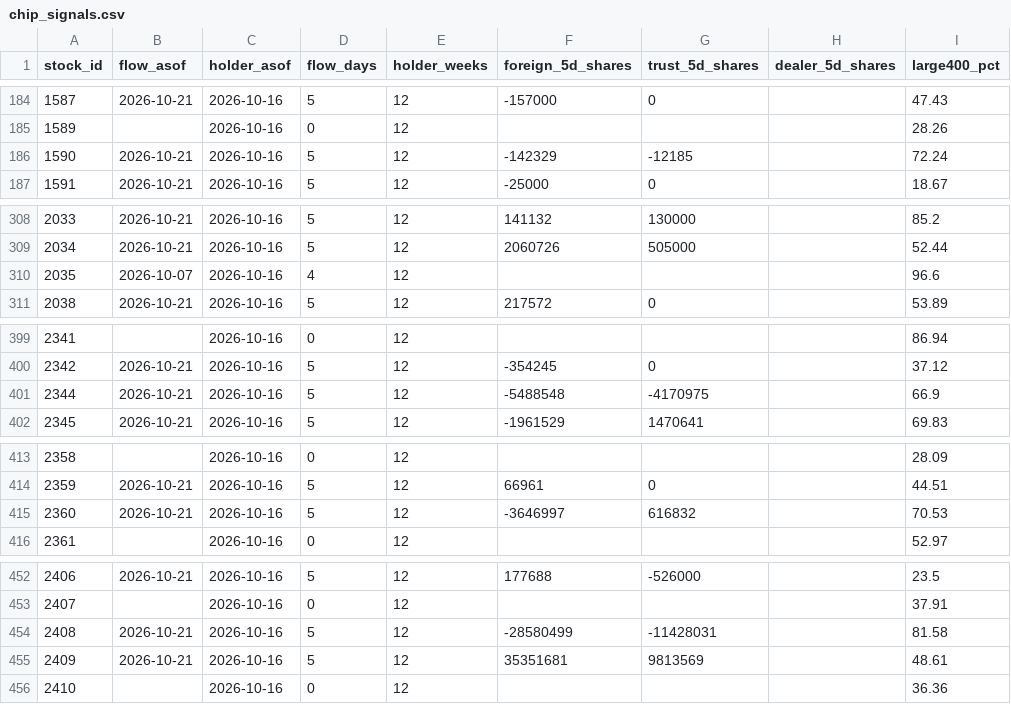
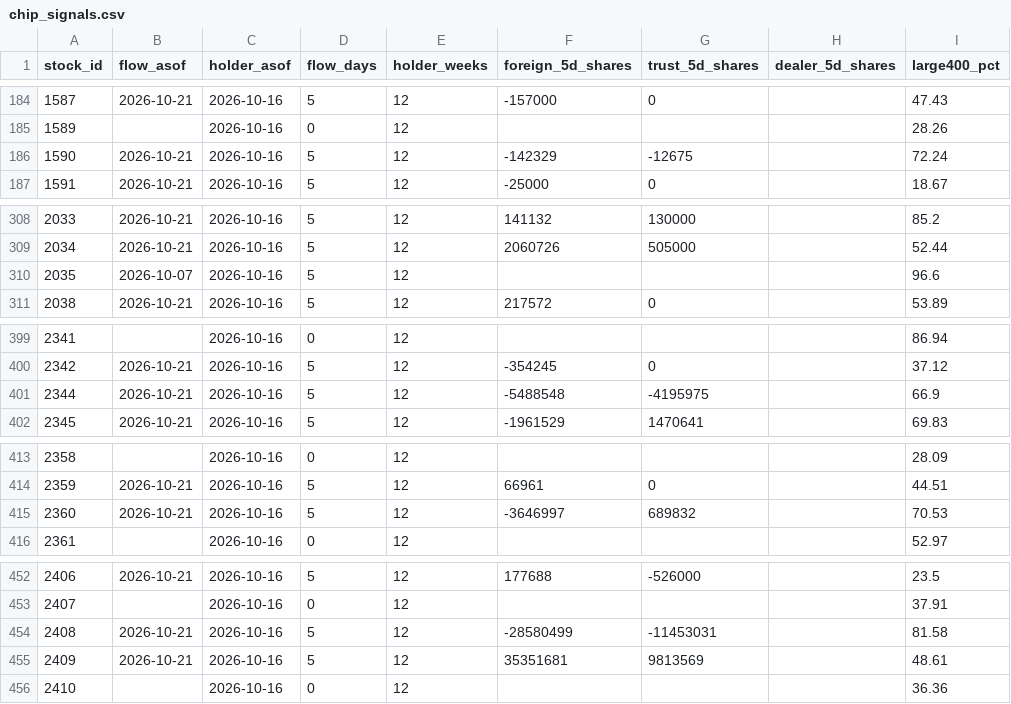
Before and after one commit to HcM595/tpe-mfds2.0, a CSV file: site/data/chip_signals.csv, drawn as a sheet; only a part is shown, gaps mark what is left out; the diff covers the shown part only; the diff names each change by its address in the sheet, - before the commit and + after, or states it on an @@ line.

```diff
--- a/site/data/chip_signals.csv
+++ b/site/data/chip_signals.csv
-G186 (trust_5d_shares): -12185
+G186 (trust_5d_shares): -12675
-D310 (flow_days): 4
+D310 (flow_days): 5
-G401 (trust_5d_shares): -4170975
+G401 (trust_5d_shares): -4195975
-G415 (trust_5d_shares): 616832
+G415 (trust_5d_shares): 689832
-G454 (trust_5d_shares): -11428031
+G454 (trust_5d_shares): -11453031
```
Also changed, not shown: 54 edited cells elsewhere in this file, 24 other files.
